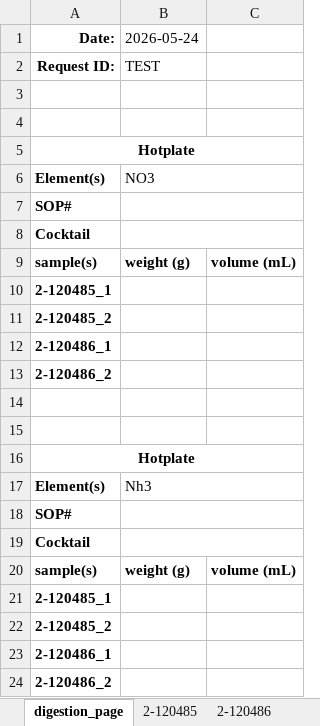
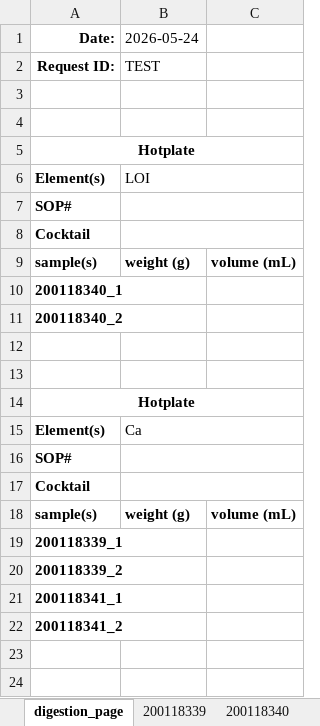
Before and after one commit to cvrl10/request_template, an Excel workbook: master_workbook.xlsx, sheet digestion_page, drawn as a sheet; values as stored, in another font and other column widths than the file's, no borders; removed rows and columns are numbered as before the commit, all else as after; the diff names each change by its address in the sheet, - before the commit and + after, or states it on an @@ line.

```diff
--- a/master_workbook.xlsx (sheet digestion_page)
+++ b/master_workbook.xlsx (sheet digestion_page)
-sheet tab: 2-120485
+sheet tab: 200118339
-sheet tab: 2-120486
+sheet tab: 200118340
-B6 (2026-05-24): NO3
+B6 (2026-05-24): LOI
-A10 (Date:): 2-120485_1
+A10 (Date:): 200118340_1
-A11 (Date:): 2-120485_2
+A11 (Date:): 200118340_2
-row 12: 2-120486_1
-row 13: 2-120486_2
-B15 (2026-05-24): Nh3
+B15 (2026-05-24): Ca
-A19 (Date:): 2-120485_1
+A19 (Date:): 200118339_1
-A20 (Date:): 2-120485_2
+A20 (Date:): 200118339_2
-A21 (Date:): 2-120486_1
+A21 (Date:): 200118341_1
-A22 (Date:): 2-120486_2
+A22 (Date:): 200118341_2
```
Also changed, not shown: sheet 200118339, sheet 200118340, other sheet tabs, 14 other files.
